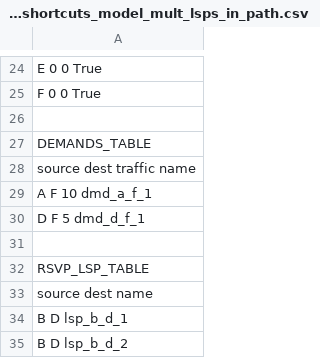
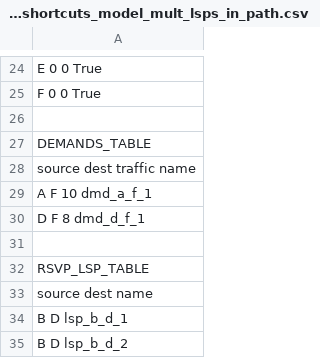
Before and after one commit to tim-fiola/network_traffic_modeler_py3, a CSV file: prototypes/igp_shortcuts_model_mult_lsps_in_path.csv, drawn as a sheet; only a part is shown, gaps mark what is left out.

Commit message:
igp shortcuts appears to be working; need to revisit how igp shortcut traffic is getting on the LSP

```diff
--- a/prototypes/igp_shortcuts_model_mult_lsps_in_path.csv
+++ b/prototypes/igp_shortcuts_model_mult_lsps_in_path.csv
@@ -29,3 +29,3 @@ source	dest	traffic	name
 A   F   10  dmd_a_f_1
-D   F   5   dmd_d_f_1
+D   F   8   dmd_d_f_1
 
```
Also changed, not shown: 3 other files.
